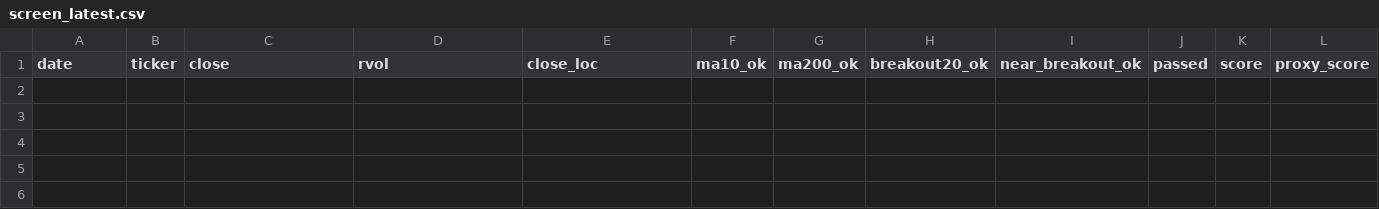
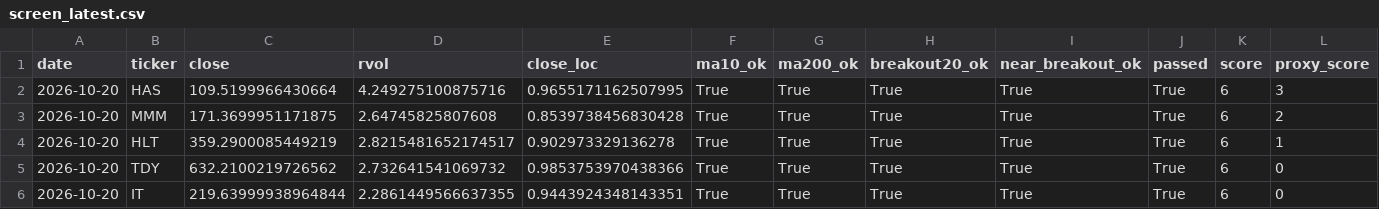
Before and after one commit to Hyodokamo/trend-catalyst-screener, a CSV file: data/outputs/screen_latest.csv, drawn as a sheet; only a part is shown; rows hold the shown columns only; the diff names each change by its address in the sheet, - before the commit and + after, or states it on an @@ line.

```diff
--- a/data/outputs/screen_latest.csv
+++ b/data/outputs/screen_latest.csv
+row 2: 2026-10-20 | HAS | 109.5199966430664 | 4.249275100875716 | 0.9655171162507995 | True | True | True | True | True | 6 | 3
+row 3: 2026-10-20 | MMM | 171.3699951171875 | 2.64745825807608 | 0.8539738456830428 | True | True | True | True | True | 6 | 2
+row 4: 2026-10-20 | HLT | 359.2900085449219 | 2.8215481652174517 | 0.902973329136278 | True | True | True | True | True | 6 | 1
+row 5: 2026-10-20 | TDY | 632.2100219726562 | 2.732641541069732 | 0.9853753970438366 | True | True | True | True | True | 6 | 0
+row 6: 2026-10-20 | IT | 219.63999938964844 | 2.2861449566637355 | 0.9443924348143351 | True | True | True | True | True | 6 | 0
```
Also changed, not shown: docs/screen_latest.csv, 3 other files.
